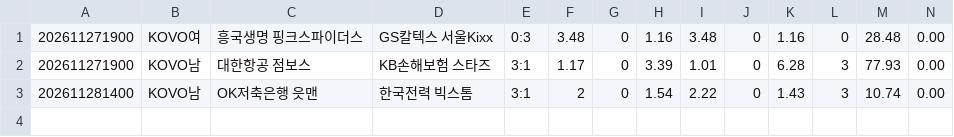
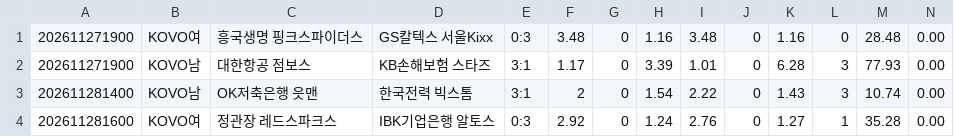
Before and after one commit to minhu8238/odds-lens, a CSV file: data/history_new/260141/oupair_volleyball.csv, drawn as a sheet; only a part is shown; rows hold the shown columns only; the diff names each change by its address in the sheet, - before the commit and + after, or states it on an @@ line.

Commit message:
data 2026-11-28T09:41Z

```diff
--- a/data/history_new/260141/oupair_volleyball.csv
+++ b/data/history_new/260141/oupair_volleyball.csv
+row 4: 202611281600 | KOVO여 | 정관장 레드스파크스 | IBK기업은행 알토스 | 0:3 | 2.92 | 0 | 1.24 | 2.76 | 0 | 1.27 | 1 | 35.28 | 0.00
```
Also changed, not shown: data/history_new/260141/oupair_basketball.csv, data/history_new/260141/oupair_soccer.csv, 27 other files.
